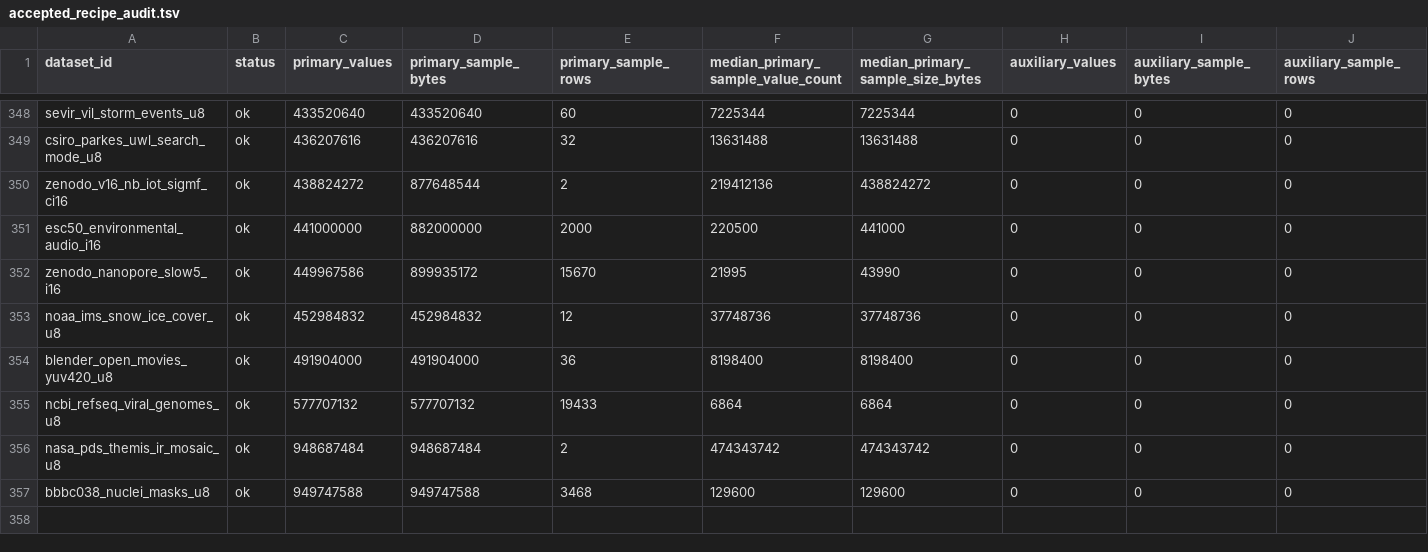
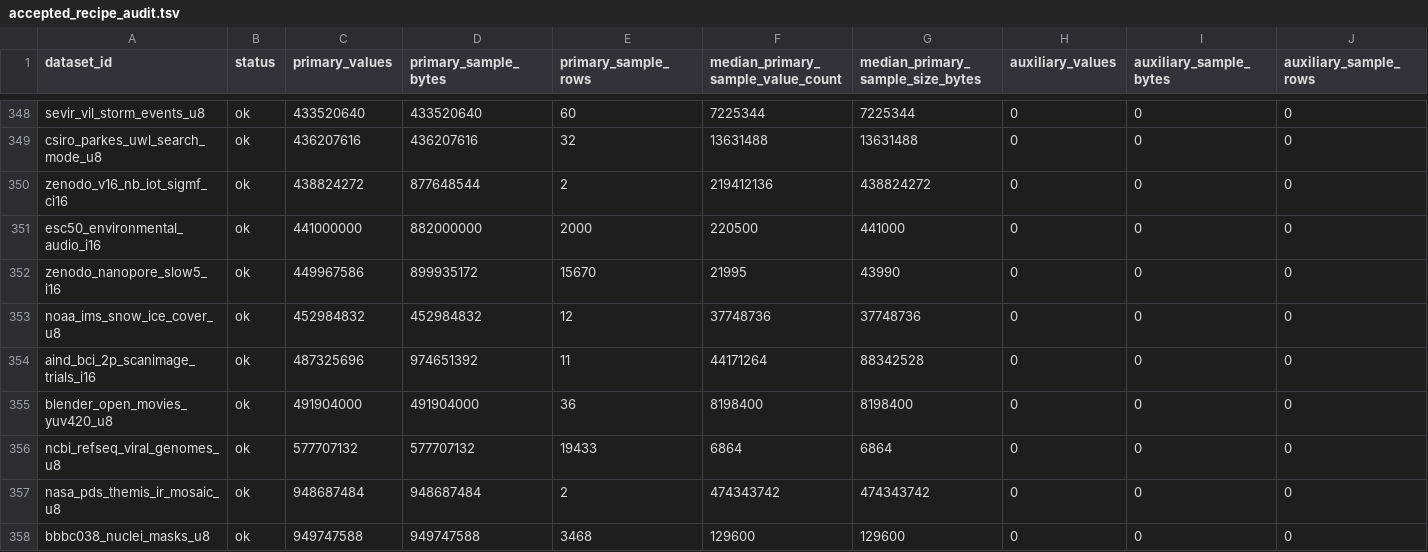
Before and after one commit to Cyan4973/public_datasets_collection, a TSV file: reports/accepted_recipe_audit.tsv, drawn as a sheet; only a part is shown, gaps mark what is left out; rows hold the shown columns only; the diff names each change by its address in the sheet, - before the commit and + after, or states it on an @@ line.

```diff
--- a/reports/accepted_recipe_audit.tsv
+++ b/reports/accepted_recipe_audit.tsv
+row 354: aind_bci_2p_scanimage_trials_i16 | ok | 487325696 | 974651392 | 11 | 44171264 | 88342528 | 0 | 0 | 0
```
Also changed, not shown: attempts/dataset_status.tsv, pipeline/candidates.tsv, 12 other files.
